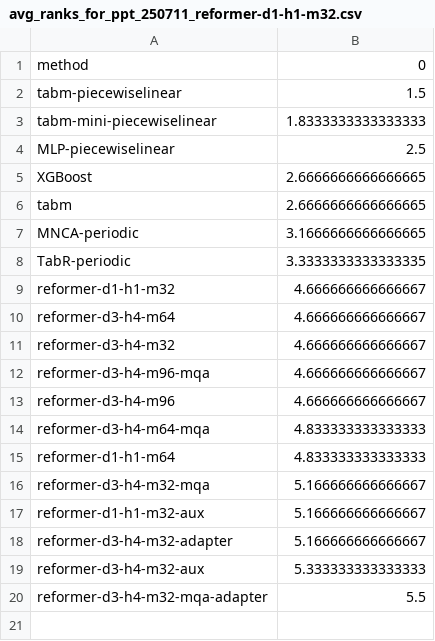
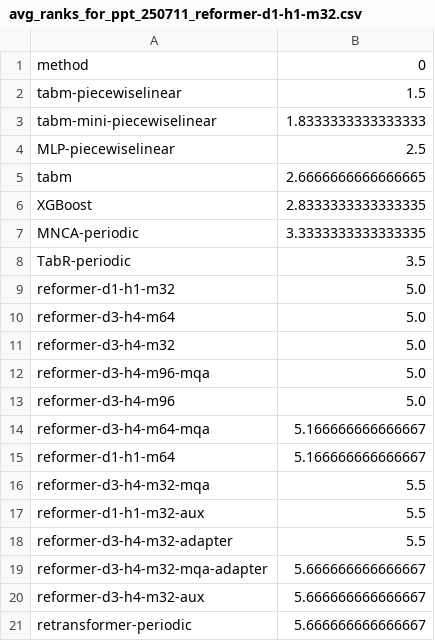
Before and after one commit to Cheol-Will/tab-moe, a CSV file: output/avg_ranks_for_ppt_250711_reformer-d1-h1-m32.csv, drawn as a sheet.

```diff
--- a/output/avg_ranks_for_ppt_250711_reformer-d1-h1-m32.csv
+++ b/output/avg_ranks_for_ppt_250711_reformer-d1-h1-m32.csv
@@ -4,17 +4,18 @@ tabm-mini-piecewiselinear,1.8333333333333333
 MLP-piecewiselinear,2.5
-XGBoost,2.6666666666666665
 tabm,2.6666666666666665
-MNCA-periodic,3.1666666666666665
-TabR-periodic,3.3333333333333335
-reformer-d1-h1-m32,4.666666666666667
-reformer-d3-h4-m64,4.666666666666667
-reformer-d3-h4-m32,4.666666666666667
-reformer-d3-h4-m96-mqa,4.666666666666667
-reformer-d3-h4-m96,4.666666666666667
-reformer-d3-h4-m64-mqa,4.833333333333333
-reformer-d1-h1-m64,4.833333333333333
-reformer-d3-h4-m32-mqa,5.166666666666667
-reformer-d1-h1-m32-aux,5.166666666666667
-reformer-d3-h4-m32-adapter,5.166666666666667
-reformer-d3-h4-m32-aux,5.333333333333333
-reformer-d3-h4-m32-mqa-adapter,5.5
+XGBoost,2.8333333333333335
+MNCA-periodic,3.3333333333333335
+TabR-periodic,3.5
+reformer-d1-h1-m32,5.0
+reformer-d3-h4-m64,5.0
+reformer-d3-h4-m32,5.0
+reformer-d3-h4-m96-mqa,5.0
+reformer-d3-h4-m96,5.0
+reformer-d3-h4-m64-mqa,5.166666666666667
+reformer-d1-h1-m64,5.166666666666667
+reformer-d3-h4-m32-mqa,5.5
+reformer-d1-h1-m32-aux,5.5
+reformer-d3-h4-m32-adapter,5.5
+reformer-d3-h4-m32-mqa-adapter,5.666666666666667
+reformer-d3-h4-m32-aux,5.666666666666667
+retransformer-periodic,5.666666666666667
```
Also changed, not shown: output/metrics_for_ppt_250711_reformer-d1-h1-m32.csv.
